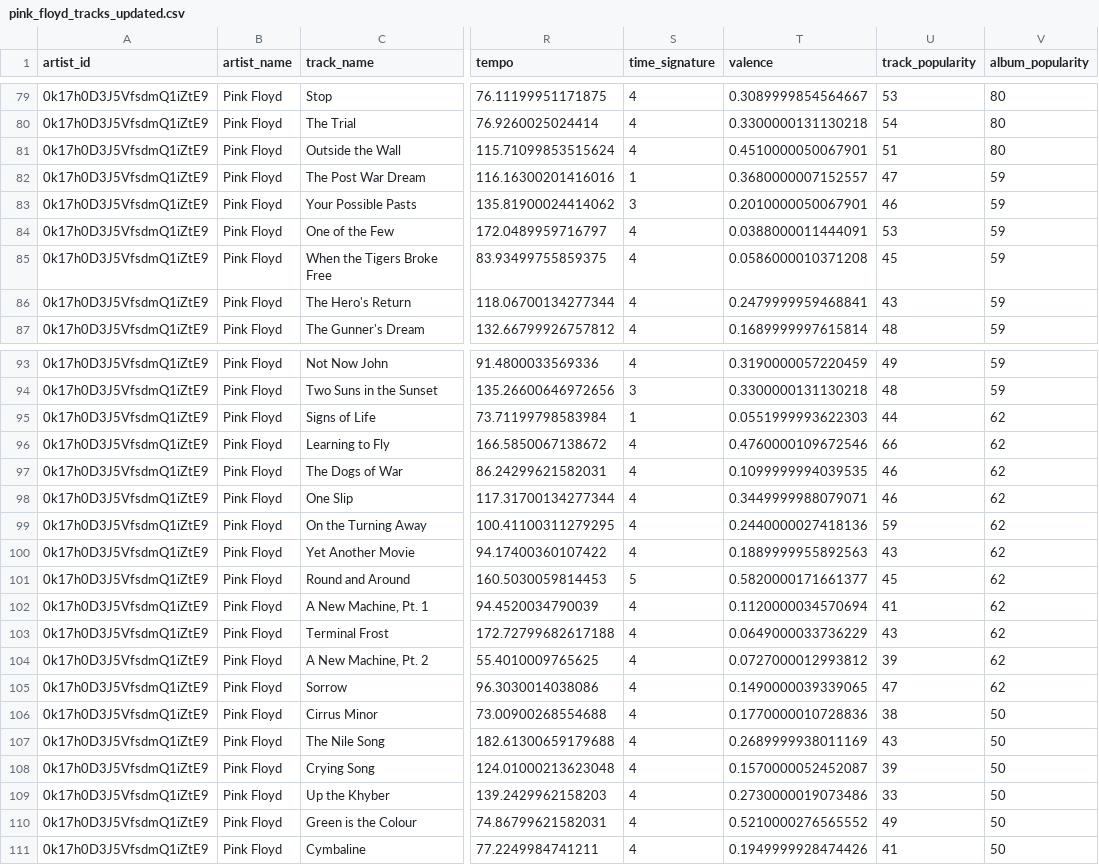
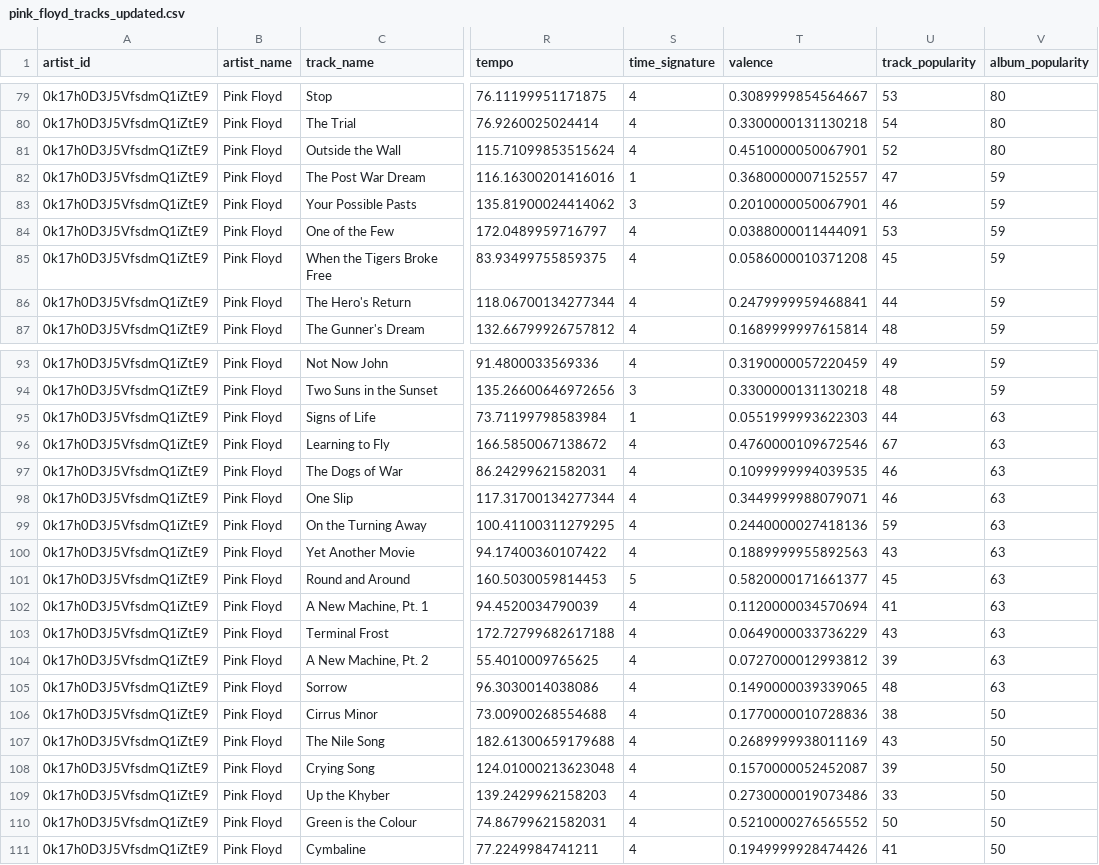
Before and after one commit to VangelisChocholis/pink_floyd_dashboard, a CSV file: pink_floyd_tracks_updated.csv, drawn as a sheet; only a part is shown, gaps mark what is left out; the diff covers the shown part only; the diff names each change by its address in the sheet, - before the commit and + after, or states it on an @@ line.

Commit message:
data update

```diff
--- a/pink_floyd_tracks_updated.csv
+++ b/pink_floyd_tracks_updated.csv
-U81 (track_popularity): 51
+U81 (track_popularity): 52
-U86 (track_popularity): 43
+U86 (track_popularity): 44
-V95:V105 (album_popularity): 62
+V95:V105 (album_popularity): 63
-U96 (track_popularity): 66
+U96 (track_popularity): 67
-U105 (track_popularity): 47
+U105 (track_popularity): 48
-U110 (track_popularity): 49
+U110 (track_popularity): 50
```
Also changed, not shown: 2 edited cells elsewhere in this file.
